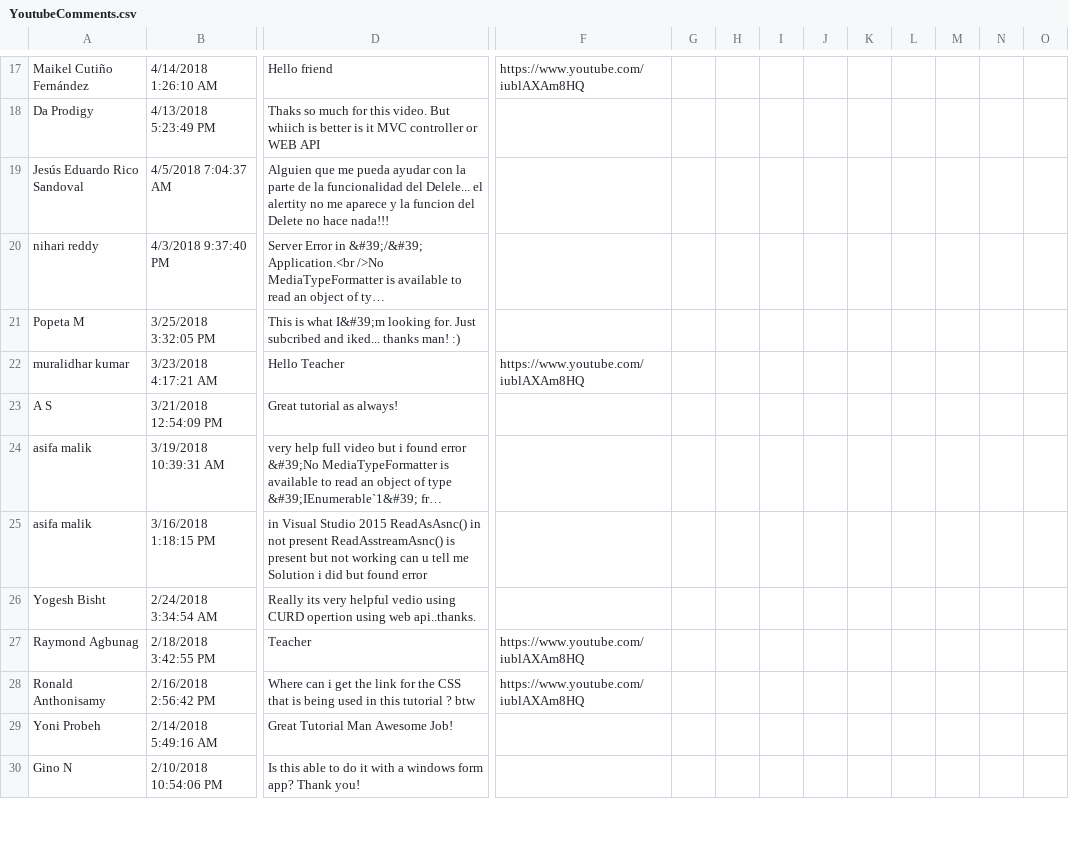
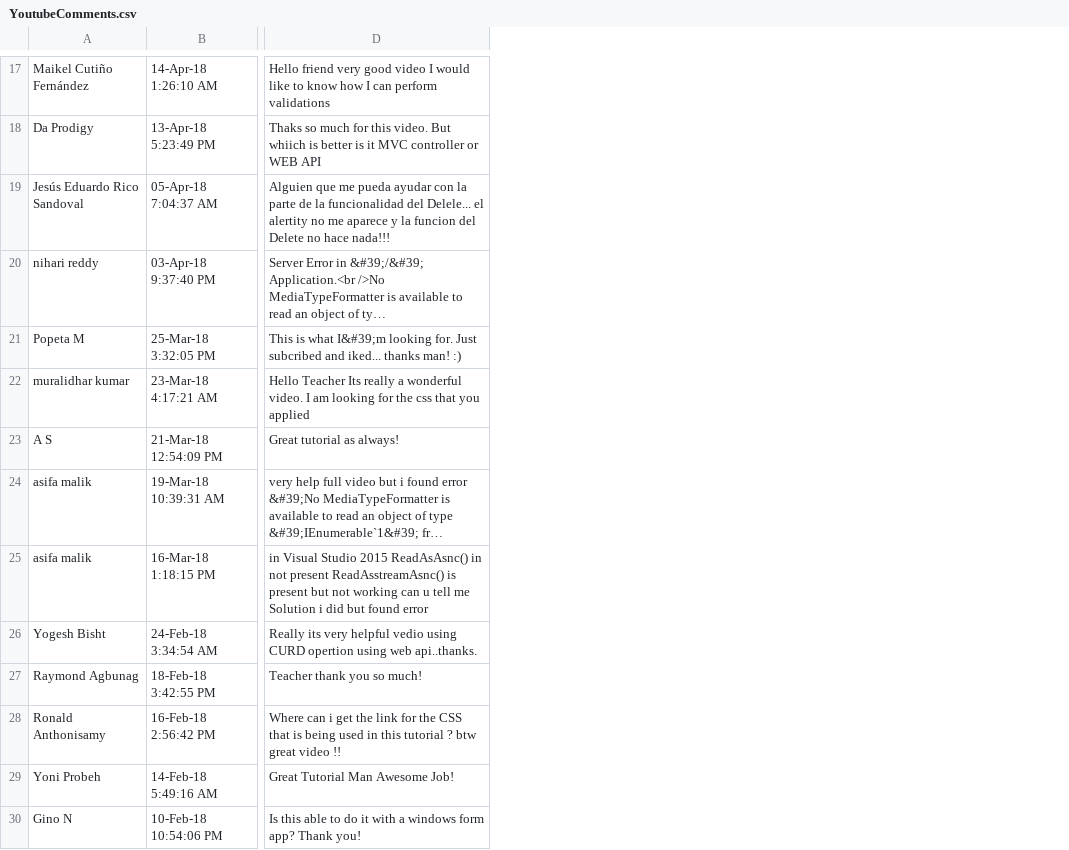
Before and after one commit to victorighalo/comment_review, a CSV file: assets/YoutubeComments.csv, drawn as a sheet; only a part is shown, gaps mark what is left out; long unchanged cells end in …; removed rows and columns are numbered as before the commit, all else as after; the diff covers the shown part only; the diff names each change by its address in the sheet, - before the commit and + after, or states it on an @@ line.

```diff
--- a/assets/YoutubeComments.csv
+++ b/assets/YoutubeComments.csv
-column B, rows 17-30: 4/14/2018 1:26:10 AM | 4/13/2018 5:23:49 PM | 4/5/2018 7:04:37 AM | 4/3/2018 9:37:40 PM | 3/25/2018 3:32:05 PM | 3/23/2018 4:17:21 AM | 3/21/2018 12:54:09 PM | 3/19/2018 10:39:31 AM | 3/16/2018 1:18:15 PM | 2/24/2018 3:34:54 AM | 2/18/2018 3:42:55 PM | 2/16/2018 2:56:42 PM | 2/14/2018 5:49:16 AM | 2/10/2018 10:54:06 PM
+column B, rows 17-30: 14-Apr-18 1:26:10 AM | 13-Apr-18 5:23:49 PM | 05-Apr-18 7:04:37 AM | 03-Apr-18 9:37:40 PM | 25-Mar-18 3:32:05 PM | 23-Mar-18 4:17:21 AM | 21-Mar-18 12:54:09 PM | 19-Mar-18 10:39:31 AM | 16-Mar-18 1:18:15 PM | 24-Feb-18 3:34:54 AM | 18-Feb-18 3:42:55 PM | 16-Feb-18 2:56:42 PM | 14-Feb-18 5:49:16 AM | 10-Feb-18 10:54:06 PM
-column F, rows 17-28: https://www.youtube.com/iublAXAm8HQ |  |  |  |  | https://www.youtube.com/iublAXAm8HQ |  |  |  |  | https://www.youtube.com/iublAXAm8HQ | https://www.youtube.com/iublAXAm8HQ
-column G, empty
-column H, empty
-column I, empty
-column J, empty
-column K, empty
-column L, empty
-column M, empty
-column N, empty
-column O, empty
-D17: Hello friend
+D17: Hello friend very good video I would like to know how I can perform validations
-D22: Hello Teacher
+D22: Hello Teacher Its really a wonderful video. I am looking for the css that you applied
-D27: Teacher
+D27: Teacher thank you so much!
-D28: …? btw
+D28: …? btw great video !!
```
Also changed, not shown: 4 removed columns and 36 edited cells elsewhere in this file, 6 other files.
